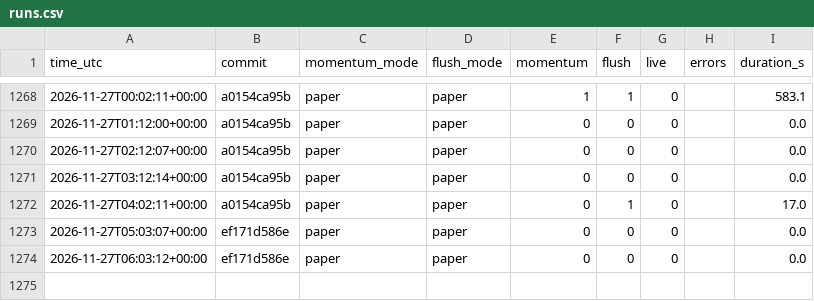
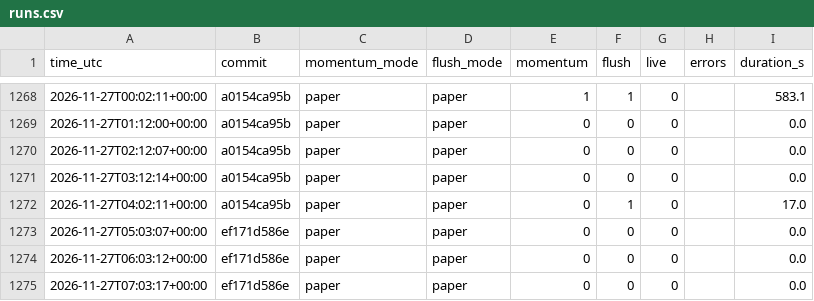
Before and after one commit to daijobudesu69/Crypto-RMF, a CSV file: state/runs.csv, drawn as a sheet; only a part is shown, gaps mark what is left out.

```diff
--- a/state/runs.csv
+++ b/state/runs.csv
@@ -1274 +1274,2 @@ time_utc,commit,momentum_mode,flush_mode,momentum,flush,live,errors,duration_s
 2026-11-27T06:03:12+00:00,ef171d586e,paper,paper,0,0,0,,0.0
+2026-11-27T07:03:17+00:00,ef171d586e,paper,paper,0,0,0,,0.0
```
